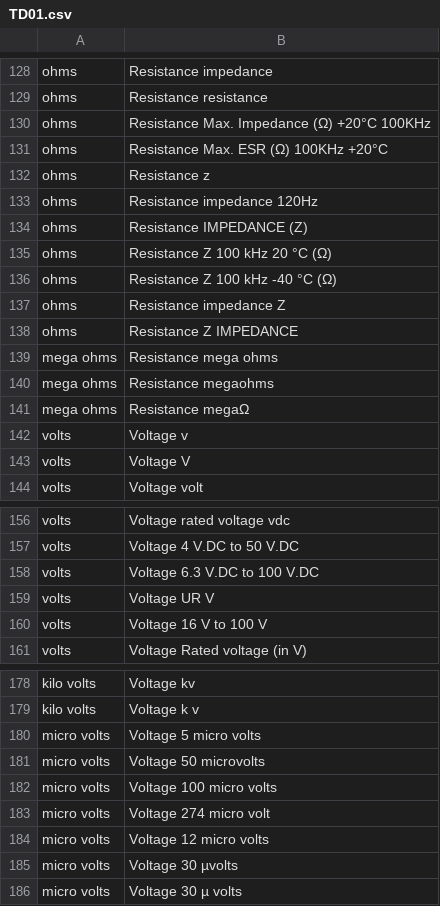
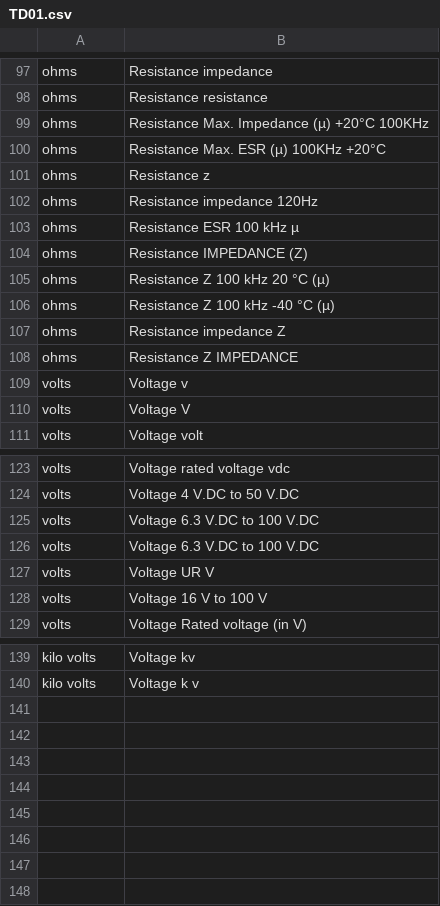
Before and after one commit to manalotoj/ml-101, a CSV file: UnitOfMeasureClassification/TD01.csv, drawn as a sheet; only a part is shown, gaps mark what is left out; the diff covers the shown part only.

```diff
--- a/UnitOfMeasureClassification/TD01.csv
+++ b/UnitOfMeasureClassification/TD01.csv
@@ -129,14 +98,12 @@ ohms,Resistance impedance
 ohms,Resistance resistance
-ohms,Resistance Max. Impedance (Ω) +20°C 100KHz
-ohms,Resistance Max. ESR (Ω) 100KHz +20°C
+ohms,Resistance Max. Impedance (µ) +20°C 100KHz
+ohms,Resistance Max. ESR (µ) 100KHz +20°C
 ohms,Resistance z
 ohms,Resistance impedance 120Hz
+ohms,Resistance ESR 100 kHz µ
 ohms,Resistance IMPEDANCE (Z)
-ohms,Resistance Z 100 kHz 20 °C (Ω)
-ohms,Resistance Z 100 kHz -40 °C (Ω)
+ohms,Resistance Z 100 kHz 20 °C (µ)
+ohms,Resistance Z 100 kHz -40 °C (µ)
 ohms,Resistance impedance Z
 ohms,Resistance  Z IMPEDANCE
-mega ohms,Resistance mega ohms
-mega ohms,Resistance megaohms
-mega ohms,Resistance megaΩ
 volts,Voltage v
@@ -158,2 +125,3 @@ volts,Voltage 4 V.DC to 50 V.DC
 volts,Voltage 6.3 V.DC to 100 V.DC
+volts,Voltage 6.3 V.DC to 100 V.DC
 volts,Voltage UR V
@@ -179,8 +140 @@ kilo volts,Voltage kv
 kilo volts,Voltage k v
-micro volts,Voltage 5 micro volts
-micro volts,Voltage 50 microvolts
-micro volts,Voltage 100 micro volts
-micro volts,Voltage 274 micro volt
-micro volts,Voltage 12 micro volts
-micro volts,Voltage 30 µvolts
-micro volts,Voltage 30 µ volts
```
Also changed, not shown: 1 added row, 39 removed rows, 7 moved rows and 5 edited cells elsewhere in this file, 4 other files.
